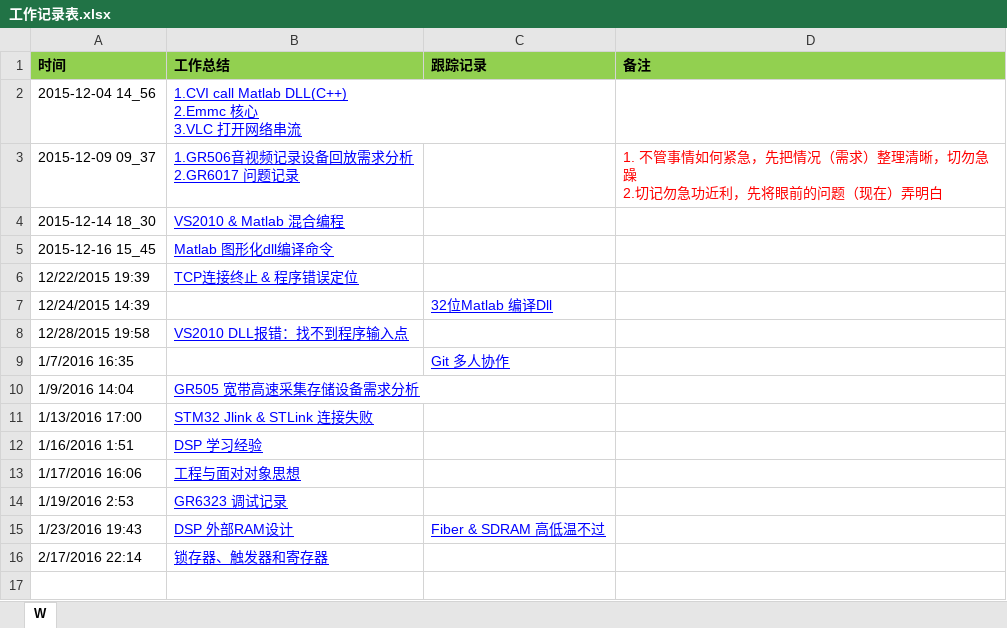
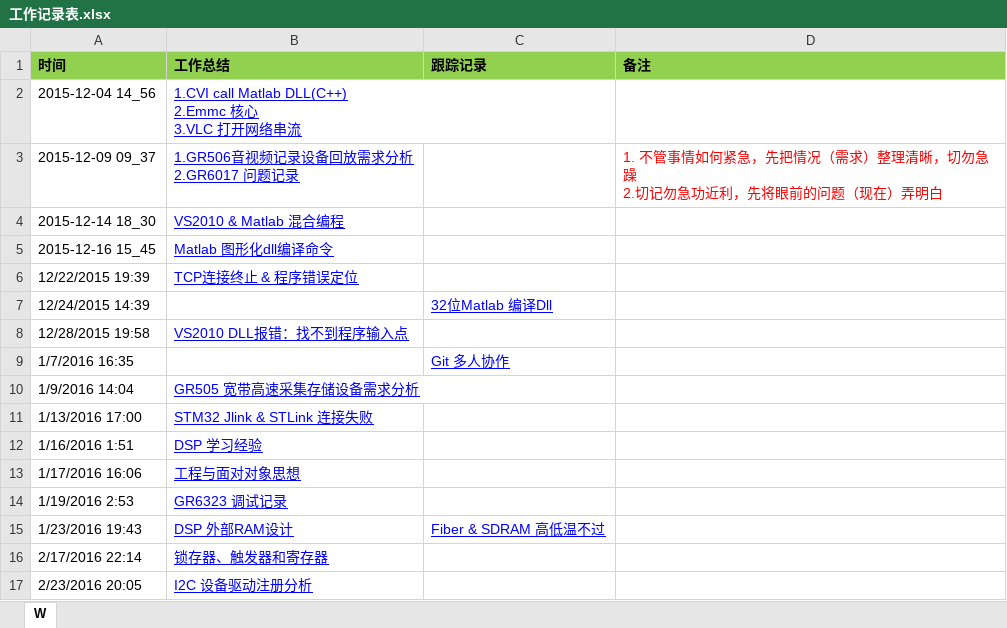
Before and after one commit to OOCC/PlanGIt, an Excel workbook: Work/工作记录表.xlsx, sheet W, drawn as a sheet; values as stored, in another font and other column widths than the file's, no borders; the diff names each change by its address in the sheet, - before the commit and + after, or states it on an @@ line.

```diff
--- a/Work/工作记录表.xlsx (sheet W)
+++ b/Work/工作记录表.xlsx (sheet W)
+row 17: 2/23/2016 20:05 | I2C 设备驱动注册分析
```
Also changed, not shown: 周计划2016.xlsx, 学习计划每日进展.xlsx, 2 other files.
